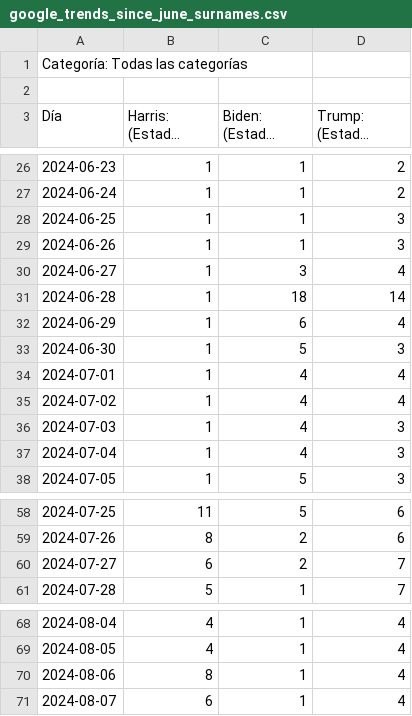
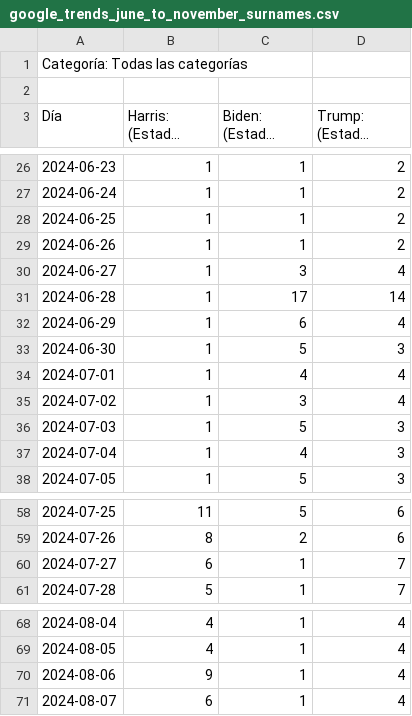
Before and after one commit to bnvulpe/votecore, a CSV file: data/raw/google_trends_june_to_november_surnames.csv (was data/raw/google_trends_since_june_surnames.csv), drawn as a sheet; only a part is shown, gaps mark what is left out; long unchanged cells end in …; the diff covers the shown part only; the diff names each change by its address in the sheet, - before the commit and + after, or states it on an @@ line.

```diff
--- a/data/raw/google_trends_since_june_surnames.csv
+++ b/data/raw/google_trends_june_to_november_surnames.csv
-D28:D29 (Trump: (Estados Unidos)): 3
+D28:D29 (Trump: (Estados Unidos)): 2
-C31 (Biden: (Estados Unidos)): 18
+C31 (Biden: (Estados Unidos)): 17
-C35 (Biden: (Estados Unidos)): 4
+C35 (Biden: (Estados Unidos)): 3
-C36 (Biden: (Estados Unidos)): 4
+C36 (Biden: (Estados Unidos)): 5
-C60 (Biden: (Estados Unidos)): 2
+C60 (Biden: (Estados Unidos)): 1
-B70 (Harris: (Estados Unidos)): 8
+B70 (Harris: (Estados Unidos)): 9
```
Also changed, not shown: 38 added rows and 31 edited cells elsewhere in this file, data/processed/google_trends.csv, data/processed/polls.csv, 5 other files.
